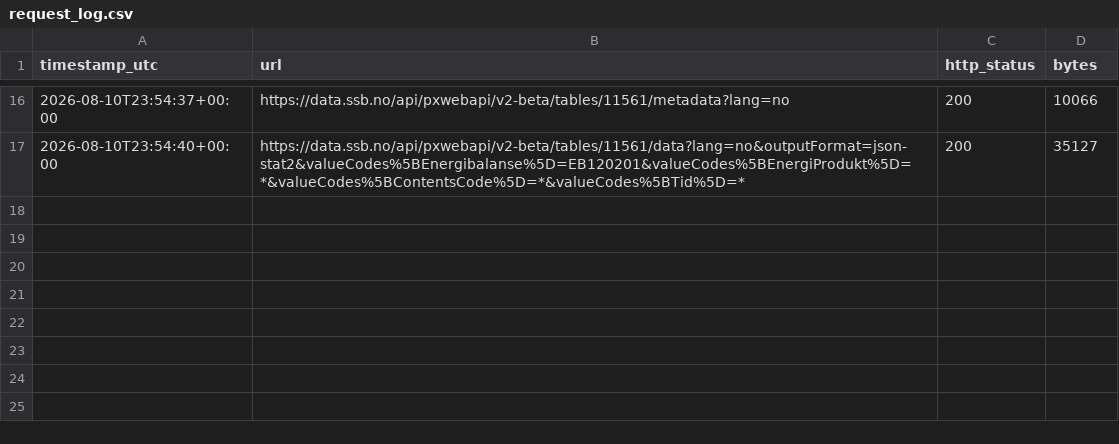
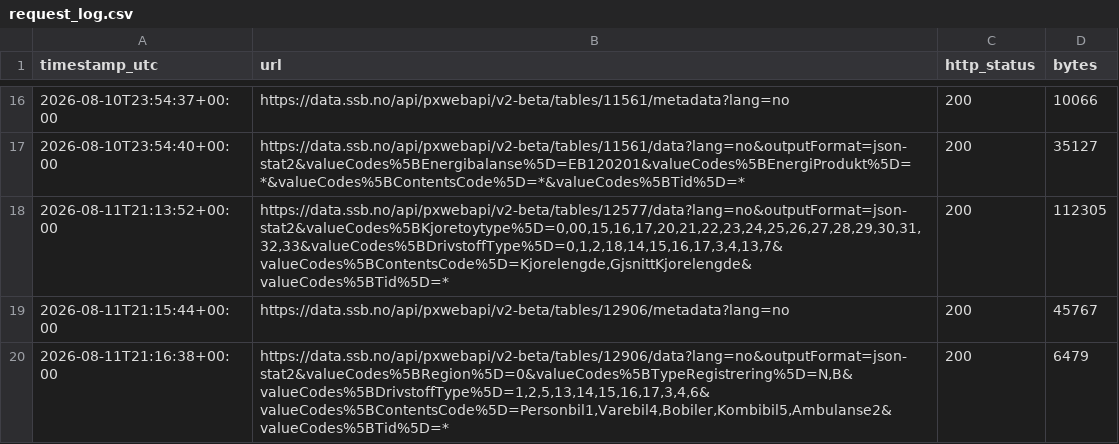
Before and after one commit to Torcode/veitransport-energi, a CSV file: data/raw/request_log.csv, drawn as a sheet; only a part is shown, gaps mark what is left out; the diff names each change by its address in the sheet, - before the commit and + after, or states it on an @@ line.

```diff
--- a/data/raw/request_log.csv
+++ b/data/raw/request_log.csv
+row 18: 2026-08-11T21:13:52+00:00 | https://data.ssb.no/api/pxwebapi/v2-beta/tables/12577/data?lang=no&outputFormat=json-stat2&valueCodes%5BKjoretoytype%5D=0,00,15,16,17,20,21,22,23,24,25,26,27,28,29,30,31,32,33&valueCodes%5BDrivstoffType%5D=0,1,2,18,14,15,16,17,3,4,13,7&valueCodes%5BContentsCode%5D=Kjorelengde,GjsnittKjorelengde&valueCodes%5BTid%5D=* | 200 | 112305
+row 19: 2026-08-11T21:15:44+00:00 | https://data.ssb.no/api/pxwebapi/v2-beta/tables/12906/metadata?lang=no | 200 | 45767
+row 20: 2026-08-11T21:16:38+00:00 | https://data.ssb.no/api/pxwebapi/v2-beta/tables/12906/data?lang=no&outputFormat=json-stat2&valueCodes%5BRegion%5D=0&valueCodes%5BTypeRegistrering%5D=N,B&valueCodes%5BDrivstoffType%5D=1,2,5,13,14,15,16,17,3,4,6&valueCodes%5BContentsCode%5D=Personbil1,Varebil4,Bobiler,Kombibil5,Ambulanse2&valueCodes%5BTid%5D=* | 200 | 6479
```
Also changed, not shown: data/metadata/codebook.csv, 10 other files.
